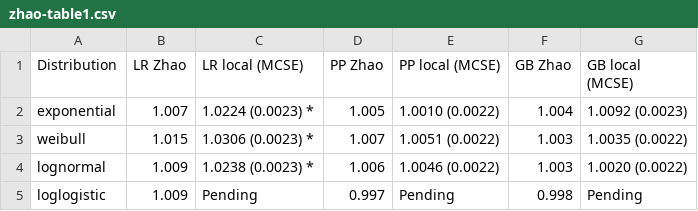
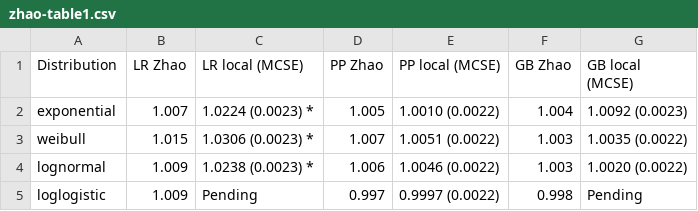
Before and after one commit to muschellij2/recurSurvTests, a CSV file: docs/jss-manuscript/zhao-table1.csv, drawn as a sheet.

```diff
--- a/docs/jss-manuscript/zhao-table1.csv
+++ b/docs/jss-manuscript/zhao-table1.csv
@@ -4,2 +4,2 @@
 "lognormal","1.009","1.0238 (0.0023) *","1.006","1.0046 (0.0022)","1.003","1.0020 (0.0022)"
-"loglogistic","1.009","Pending","0.997","Pending","0.998","Pending"
+"loglogistic","1.009","Pending","0.997","0.9997 (0.0022)","0.998","Pending"
```
Also changed, not shown: docs/jss-manuscript/_internal/zhao-input-manifest.csv, docs/jss-manuscript/source-manifest.csv, 23 other files.
